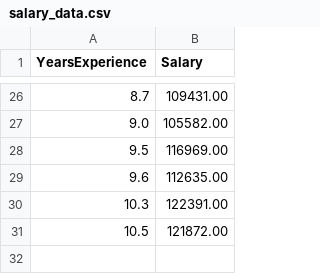
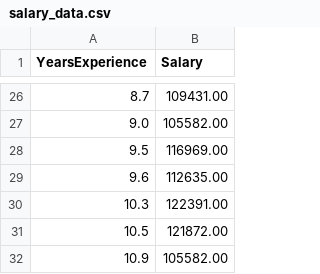
Before and after one commit to ibraheem15/mlops-docker-class-activity-jenkins, a CSV file: salary_data.csv, drawn as a sheet; only a part is shown, gaps mark what is left out; the diff names each change by its address in the sheet, - before the commit and + after, or states it on an @@ line.

Commit message:
feat: Add new salary data entry for 10.9 years of experience

```diff
--- a/salary_data.csv
+++ b/salary_data.csv
+row 32: 10.9 | 105582.00
```
